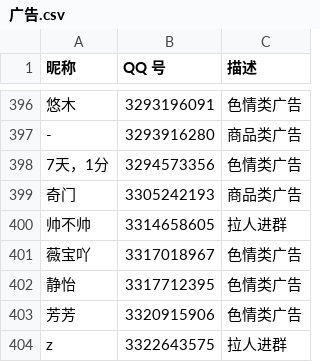
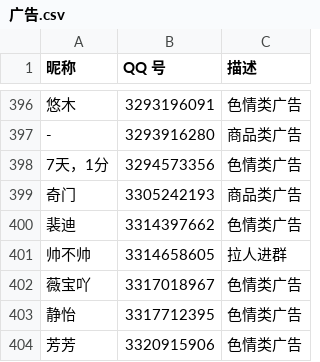
Before and after one commit to blacklisting/qq, a CSV file: 广告.csv, drawn as a sheet; only a part is shown, gaps mark what is left out; the shorter side is filled out with more unchanged rows.

Commit message:
Update with a comment just seen.

```diff
--- a/广告.csv
+++ b/广告.csv
@@ -399,2 +399,3 @@
 "奇门",3305242193,"商品类广告"
+"裴迪",3314397662,"色情类广告"
 "帅不帅",3314658605,"拉人进群"
```
